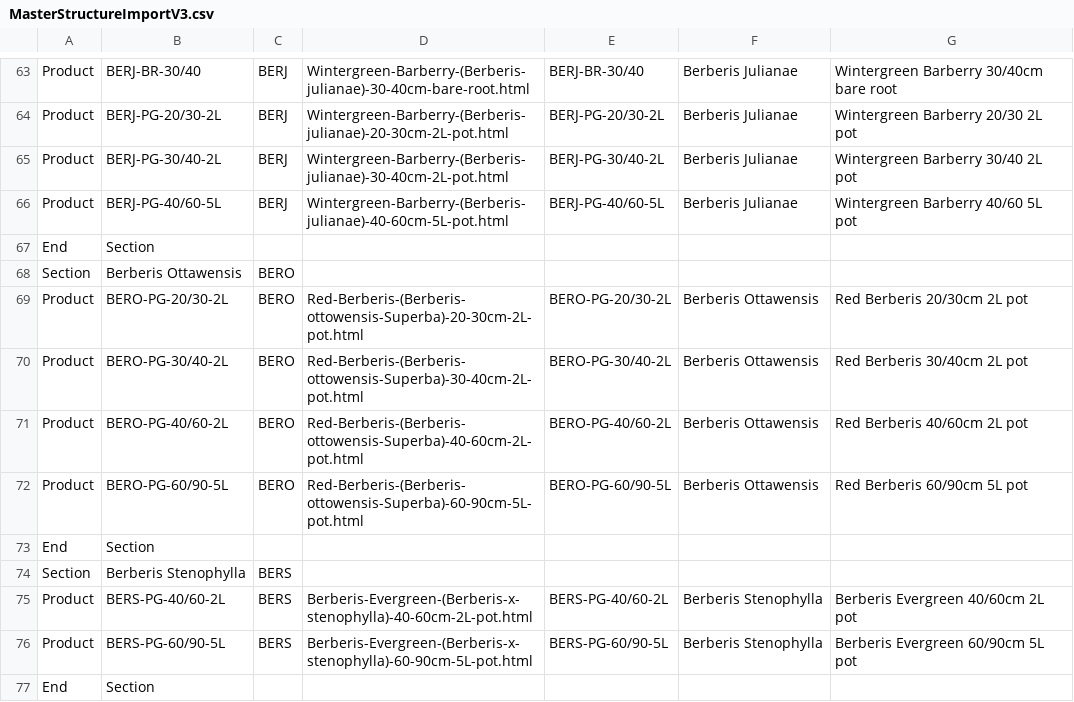
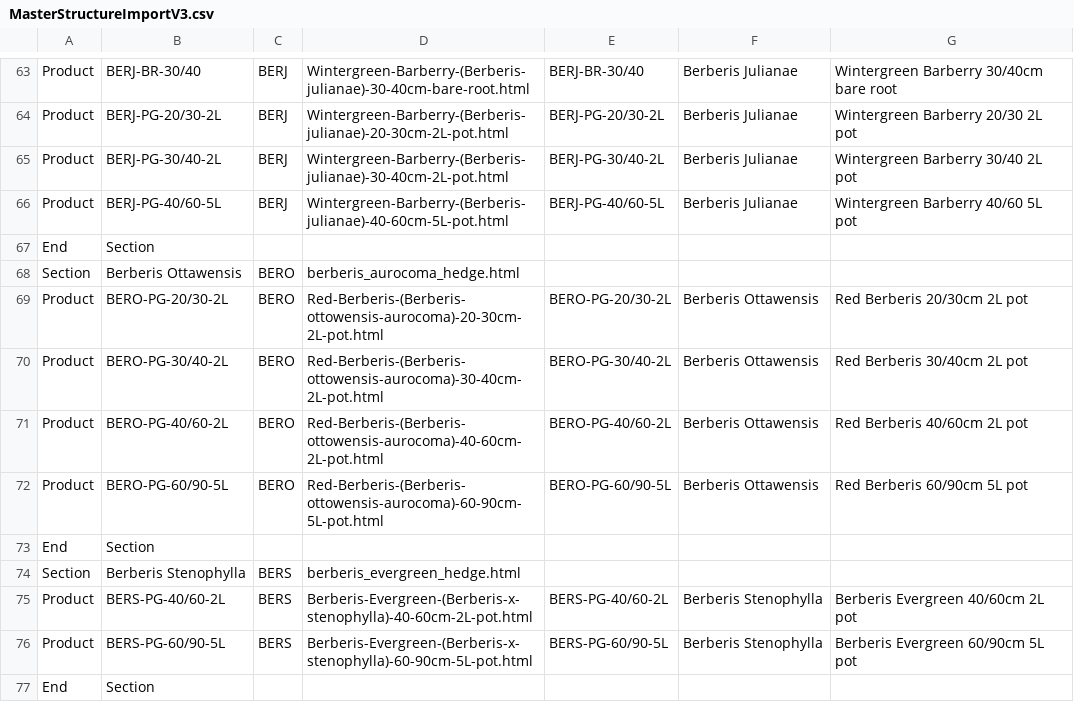
Before and after one commit to HedgesDirect/Master-Imports, a CSV file: MasterStructureImportV3.csv, drawn as a sheet; only a part is shown, gaps mark what is left out; the diff covers the shown part only.

Commit message:
Updated to include variablesV6.csv
Added Variables Export (V6), Alongside update ProductMaster and MasterStructureImport updates

```diff
--- a/MasterStructureImportV3.csv
+++ b/MasterStructureImportV3.csv
@@ -67,9 +67,9 @@ Product,BERJ-PG-40/60-5L ,BERJ,Wintergreen-Barberry-(Berberis-julianae)-40-60cm-
 End,Section,,,,,
-Section,Berberis Ottawensis,BERO,,,,
-Product,BERO-PG-20/30-2L,BERO,Red-Berberis-(Berberis-ottowensis-Superba)-20-30cm-2L-pot.html,BERO-PG-20/30-2L,Berberis Ottawensis,Red Berberis 20/30cm 2L pot
-Product,BERO-PG-30/40-2L,BERO,Red-Berberis-(Berberis-ottowensis-Superba)-30-40cm-2L-pot.html,BERO-PG-30/40-2L,Berberis Ottawensis,Red Berberis 30/40cm 2L pot
-Product,BERO-PG-40/60-2L,BERO,Red-Berberis-(Berberis-ottowensis-Superba)-40-60cm-2L-pot.html,BERO-PG-40/60-2L,Berberis Ottawensis,Red Berberis 40/60cm 2L pot
-Product,BERO-PG-60/90-5L,BERO,Red-Berberis-(Berberis-ottowensis-Superba)-60-90cm-5L-pot.html,BERO-PG-60/90-5L,Berberis Ottawensis,Red Berberis 60/90cm 5L pot
+Section,Berberis Ottawensis,BERO,berberis_aurocoma_hedge.html,,,
+Product,BERO-PG-20/30-2L,BERO,Red-Berberis-(Berberis-ottowensis-aurocoma)-20-30cm-2L-pot.html,BERO-PG-20/30-2L,Berberis Ottawensis,Red Berberis 20/30cm 2L pot
+Product,BERO-PG-30/40-2L,BERO,Red-Berberis-(Berberis-ottowensis-aurocoma)-30-40cm-2L-pot.html,BERO-PG-30/40-2L,Berberis Ottawensis,Red Berberis 30/40cm 2L pot
+Product,BERO-PG-40/60-2L,BERO,Red-Berberis-(Berberis-ottowensis-aurocoma)-40-60cm-2L-pot.html,BERO-PG-40/60-2L,Berberis Ottawensis,Red Berberis 40/60cm 2L pot
+Product,BERO-PG-60/90-5L,BERO,Red-Berberis-(Berberis-ottowensis-aurocoma)-60-90cm-5L-pot.html,BERO-PG-60/90-5L,Berberis Ottawensis,Red Berberis 60/90cm 5L pot
 End,Section,,,,,
-Section,Berberis Stenophylla,BERS,,,,
+Section,Berberis Stenophylla,BERS,berberis_evergreen_hedge.html,,,
 Product,BERS-PG-40/60-2L,BERS,Berberis-Evergreen-(Berberis-x-stenophylla)-40-60cm-2L-pot.html,BERS-PG-40/60-2L,Berberis Stenophylla,Berberis Evergreen 40/60cm 2L pot
```
Also changed, not shown: 75 edited cells elsewhere in this file, ProductMasterV1.csv, 2 other files.
